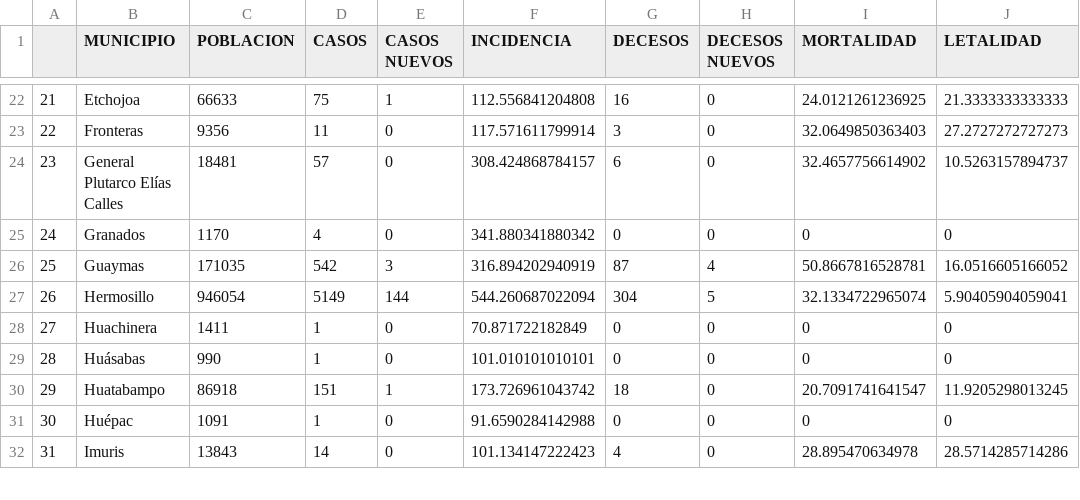
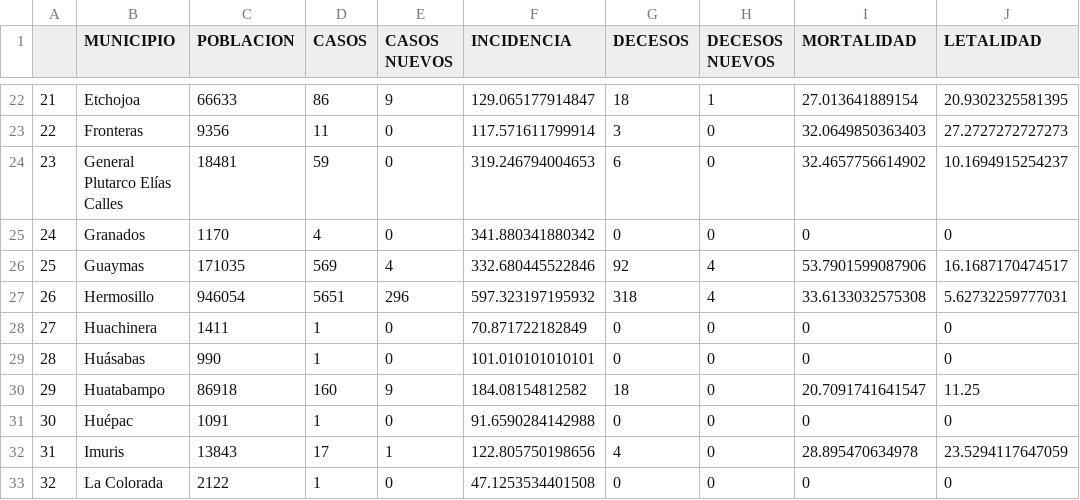
Before and after one commit to dogomoreno/Covid19-Sonora-Municipios, a CSV file: Indicadores-Municipios-Sonora.csv, drawn as a sheet; only a part is shown, gaps mark what is left out; the diff covers the shown part only; the diff names each change by its address in the sheet, - before the commit and + after, or states it on an @@ line.

```diff
--- a/Indicadores-Municipios-Sonora.csv
+++ b/Indicadores-Municipios-Sonora.csv
-D22 (CASOS): 75
+D22 (CASOS): 86
-E22 (CASOS NUEVOS): 1
+E22 (CASOS NUEVOS): 9
-F22 (INCIDENCIA): 112.556841204808
+F22 (INCIDENCIA): 129.065177914847
-G22 (DECESOS): 16
+G22 (DECESOS): 18
-H22 (DECESOS NUEVOS): 0
+H22 (DECESOS NUEVOS): 1
-I22 (MORTALIDAD): 24.0121261236925
+I22 (MORTALIDAD): 27.013641889154
-J22 (LETALIDAD): 21.3333333333333
+J22 (LETALIDAD): 20.9302325581395
-D24 (CASOS): 57
+D24 (CASOS): 59
-F24 (INCIDENCIA): 308.424868784157
+F24 (INCIDENCIA): 319.246794004653
-J24 (LETALIDAD): 10.5263157894737
+J24 (LETALIDAD): 10.1694915254237
-D26 (CASOS): 542
+D26 (CASOS): 569
-E26 (CASOS NUEVOS): 3
+E26 (CASOS NUEVOS): 4
-F26 (INCIDENCIA): 316.894202940919
+F26 (INCIDENCIA): 332.680445522846
-G26 (DECESOS): 87
+G26 (DECESOS): 92
-I26 (MORTALIDAD): 50.8667816528781
+I26 (MORTALIDAD): 53.7901599087906
-J26 (LETALIDAD): 16.0516605166052
+J26 (LETALIDAD): 16.1687170474517
-D27 (CASOS): 5149
+D27 (CASOS): 5651
-E27 (CASOS NUEVOS): 144
+E27 (CASOS NUEVOS): 296
-F27 (INCIDENCIA): 544.260687022094
+F27 (INCIDENCIA): 597.323197195932
-G27 (DECESOS): 304
+G27 (DECESOS): 318
-H27 (DECESOS NUEVOS): 5
+H27 (DECESOS NUEVOS): 4
-I27 (MORTALIDAD): 32.1334722965074
+I27 (MORTALIDAD): 33.6133032575308
-J27 (LETALIDAD): 5.90405904059041
+J27 (LETALIDAD): 5.62732259777031
-D30 (CASOS): 151
+D30 (CASOS): 160
-E30 (CASOS NUEVOS): 1
+E30 (CASOS NUEVOS): 9
-F30 (INCIDENCIA): 173.726961043742
+F30 (INCIDENCIA): 184.08154812582
-J30 (LETALIDAD): 11.9205298013245
+J30 (LETALIDAD): 11.25
-D32 (CASOS): 14
+D32 (CASOS): 17
-E32 (CASOS NUEVOS): 0
+E32 (CASOS NUEVOS): 1
-F32 (INCIDENCIA): 101.134147222423
+F32 (INCIDENCIA): 122.805750198656
-J32 (LETALIDAD): 28.5714285714286
+J32 (LETALIDAD): 23.5294117647059
+row 33: 32 | La Colorada | 2122 | 1 | 0 | 47.1253534401508 | 0 | 0 | 0 | 0
```
Also changed, not shown: 1 added row, 96 edited cells and row numbers in column A elsewhere in this file, Decesosdiarios.csv, 6 other files.
